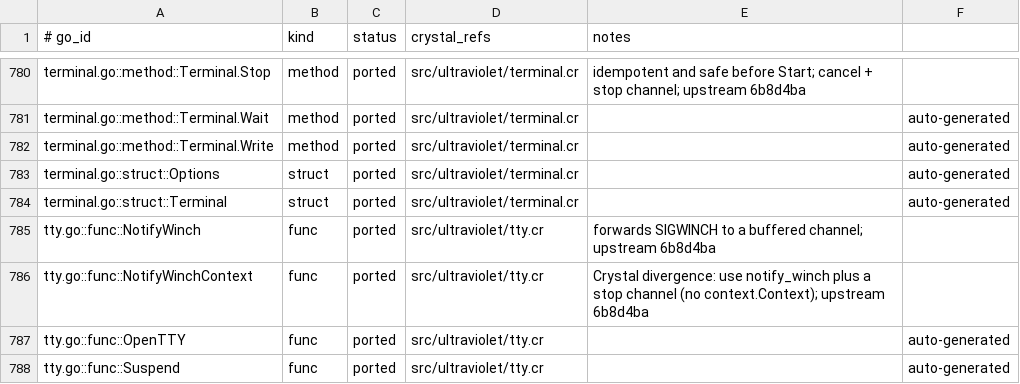
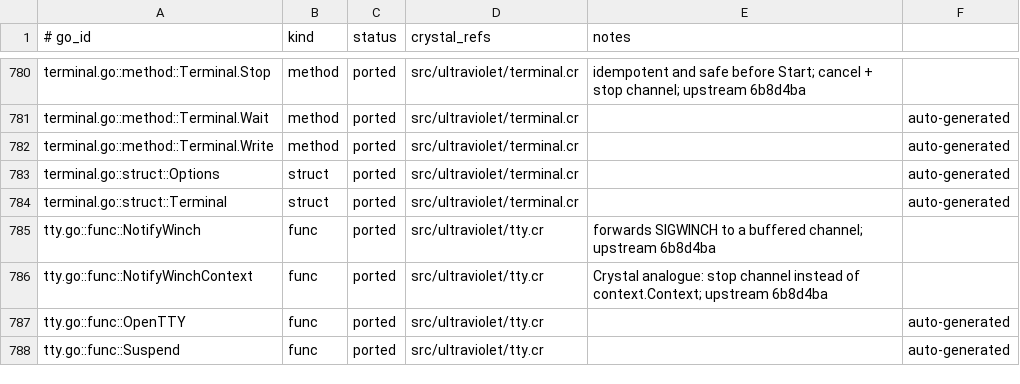
Before and after one commit to dsisnero/ultraviolet, a TSV file: plans/inventory/go_port_inventory.tsv, drawn as a sheet; only a part is shown, gaps mark what is left out.

Commit message:
port: add NotifyWinchContext analogue
- add notify_winch_context with a stop channel instead of context.Context\n- cover SIGWINCH forwarding through the context-style helper\n\nUpstream: charmbracelet/ultraviolet 6b8d4ba\nGates: make lint; make test (386 examples); make format-check

```diff
--- a/plans/inventory/go_port_inventory.tsv
+++ b/plans/inventory/go_port_inventory.tsv
@@ -785,3 +785,3 @@ terminal.go::struct::Terminal	struct	ported	src/ultraviolet/terminal.cr		auto-ge
 tty.go::func::NotifyWinch	func	ported	src/ultraviolet/tty.cr	forwards SIGWINCH to a buffered channel; upstream 6b8d4ba
-tty.go::func::NotifyWinchContext	func	ported	src/ultraviolet/tty.cr	Crystal divergence: use notify_winch plus a stop channel (no context.Context); upstream 6b8d4ba
+tty.go::func::NotifyWinchContext	func	ported	src/ultraviolet/tty.cr	Crystal analogue: stop channel instead of context.Context; upstream 6b8d4ba
 tty.go::func::OpenTTY	func	ported	src/ultraviolet/tty.cr		auto-generated
```
Also changed, not shown: 4 other files.
